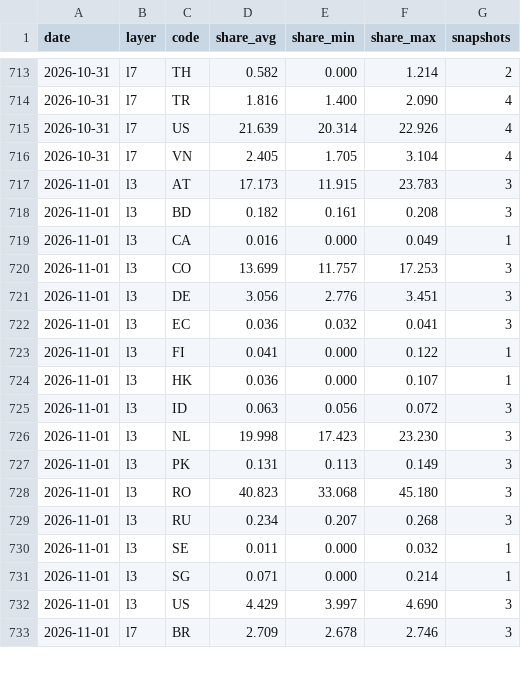
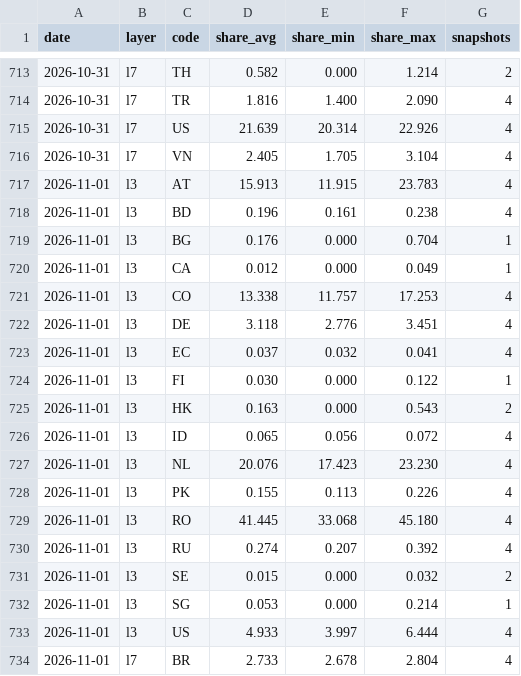
Before and after one commit to kiyo0630-cpu/compass-, a CSV file: attack-map/data/history/daily.csv, drawn as a sheet; only a part is shown, gaps mark what is left out; the diff covers the shown part only.

```diff
--- a/attack-map/data/history/daily.csv
+++ b/attack-map/data/history/daily.csv
@@ -716,18 +716,19 @@ date,layer,code,share_avg,share_min,share_max,snapshots
 2026-10-31,l7,VN,2.405,1.705,3.104,4
-2026-11-01,l3,AT,17.173,11.915,23.783,3
-2026-11-01,l3,BD,0.182,0.161,0.208,3
-2026-11-01,l3,CA,0.016,0.000,0.049,1
-2026-11-01,l3,CO,13.699,11.757,17.253,3
-2026-11-01,l3,DE,3.056,2.776,3.451,3
-2026-11-01,l3,EC,0.036,0.032,0.041,3
-2026-11-01,l3,FI,0.041,0.000,0.122,1
-2026-11-01,l3,HK,0.036,0.000,0.107,1
-2026-11-01,l3,ID,0.063,0.056,0.072,3
-2026-11-01,l3,NL,19.998,17.423,23.230,3
-2026-11-01,l3,PK,0.131,0.113,0.149,3
-2026-11-01,l3,RO,40.823,33.068,45.180,3
-2026-11-01,l3,RU,0.234,0.207,0.268,3
-2026-11-01,l3,SE,0.011,0.000,0.032,1
-2026-11-01,l3,SG,0.071,0.000,0.214,1
-2026-11-01,l3,US,4.429,3.997,4.690,3
-2026-11-01,l7,BR,2.709,2.678,2.746,3
+2026-11-01,l3,AT,15.913,11.915,23.783,4
+2026-11-01,l3,BD,0.196,0.161,0.238,4
+2026-11-01,l3,BG,0.176,0.000,0.704,1
+2026-11-01,l3,CA,0.012,0.000,0.049,1
+2026-11-01,l3,CO,13.338,11.757,17.253,4
+2026-11-01,l3,DE,3.118,2.776,3.451,4
+2026-11-01,l3,EC,0.037,0.032,0.041,4
+2026-11-01,l3,FI,0.030,0.000,0.122,1
+2026-11-01,l3,HK,0.163,0.000,0.543,2
+2026-11-01,l3,ID,0.065,0.056,0.072,4
+2026-11-01,l3,NL,20.076,17.423,23.230,4
+2026-11-01,l3,PK,0.155,0.113,0.226,4
+2026-11-01,l3,RO,41.445,33.068,45.180,4
+2026-11-01,l3,RU,0.274,0.207,0.392,4
+2026-11-01,l3,SE,0.015,0.000,0.032,2
+2026-11-01,l3,SG,0.053,0.000,0.214,1
+2026-11-01,l3,US,4.933,3.997,6.444,4
+2026-11-01,l7,BR,2.733,2.678,2.804,4
```
Also changed, not shown: 56 edited cells elsewhere in this file, 4 other files.
